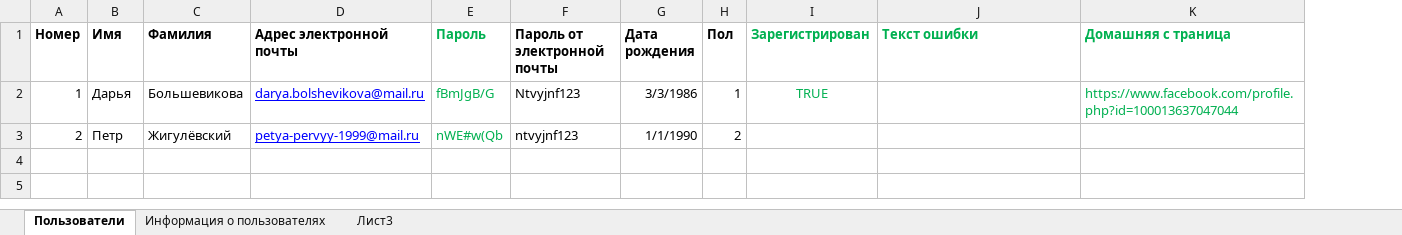
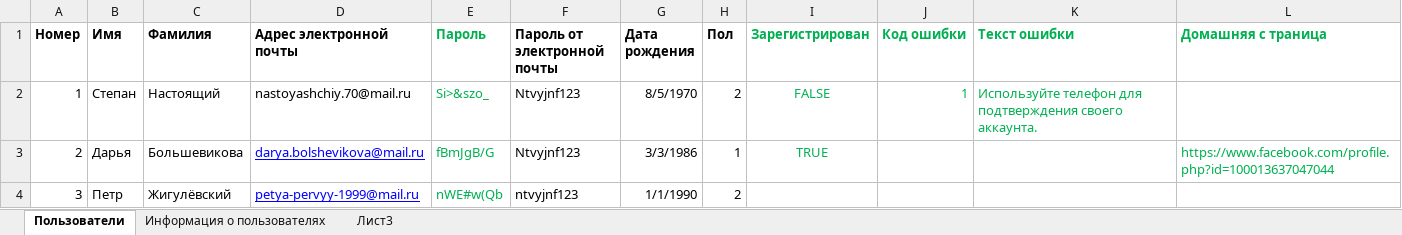
Before and after one commit to DoctorSoft/fbkApp, an Excel workbook: FaceBook/FaceBook/usersDB.xlsx, sheet Пользователи, drawn as a sheet; values as stored, in another font and other column widths than the file's, no borders; addresses are those after the commit; the diff names each change by its address in the sheet, - before the commit and + after, or states it on an @@ line.

```diff
--- a/FaceBook/FaceBook/usersDB.xlsx (sheet Пользователи)
+++ b/FaceBook/FaceBook/usersDB.xlsx (sheet Пользователи)
+column J (Код ошибки), empty
+row 2: 1 | Степан | Настоящий | nastoyashchiy.70@mail.ru | Si>&szo_ | Ntvyjnf123 | 8/5/1970 | 2 | FALSE | 1 | Используйте телефон для подтверждения своего аккаунта.
-A3 (Номер): 1
+A3 (Номер): 2
-A4 (Номер): 2
+A4 (Номер): 3
```
Also changed, not shown: sheet Информация о пользователях, 15 other files.
